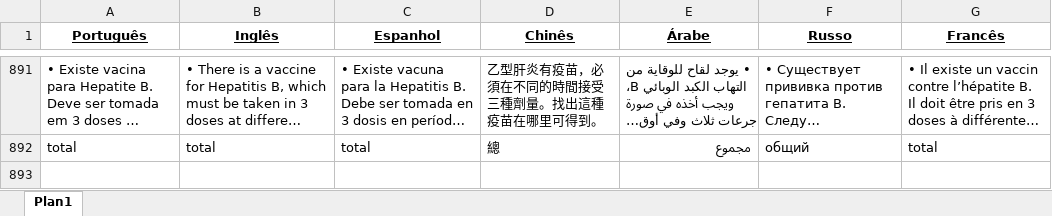
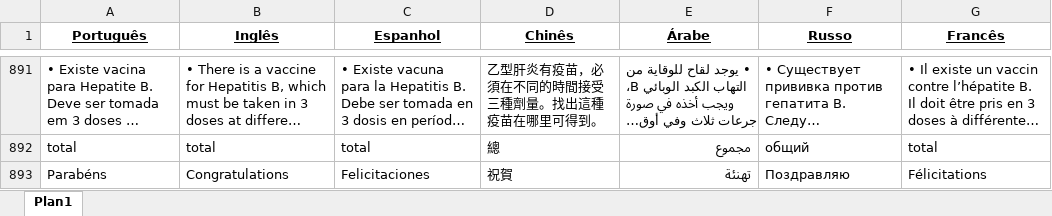
Before and after one commit to Epitrack/guardioes-da-saude, an Excel workbook: scripts/String_15_06_2016_14_08.xlsx, sheet Plan1, drawn as a sheet; only a part is shown, gaps mark what is left out; long unchanged cells end in …; values as stored, in another font and other column widths than the file's, no borders; the diff names each change by its address in the sheet, - before the commit and + after, or states it on an @@ line.

```diff
--- a/scripts/String_15_06_2016_14_08.xlsx (sheet Plan1)
+++ b/scripts/String_15_06_2016_14_08.xlsx (sheet Plan1)
+row 893: Parabéns | Congratulations | Felicitaciones | 祝賀 | تهنئة | Поздравляю | Félicitations
```
Also changed, not shown: 7 other files.
